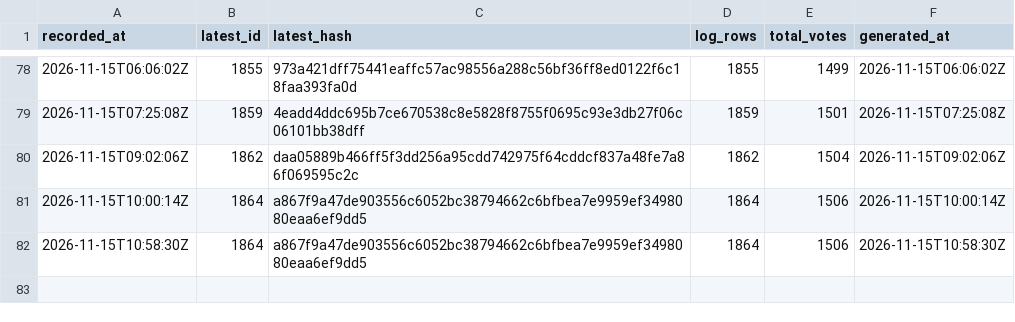
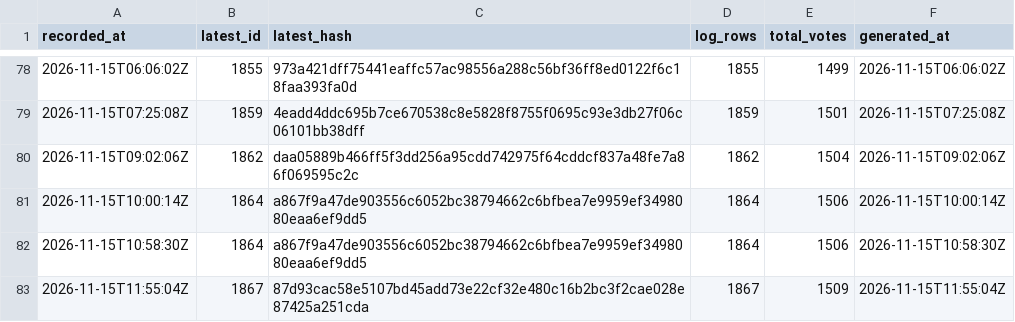
Before and after one commit to listastudentore-afk/lista-studentore-audit, a CSV file: tirana-heads.csv, drawn as a sheet; only a part is shown, gaps mark what is left out; the diff names each change by its address in the sheet, - before the commit and + after, or states it on an @@ line.

```diff
--- a/tirana-heads.csv
+++ b/tirana-heads.csv
+row 83: 2026-11-15T11:55:04Z | 1867 | 87d93cac58e5107bd45add73e22cf32e480c16b2bc3f2cae028e87425a251cda | 1867 | 1509 | 2026-11-15T11:55:04Z
```
Also changed, not shown: heads.csv, 1 other file.
